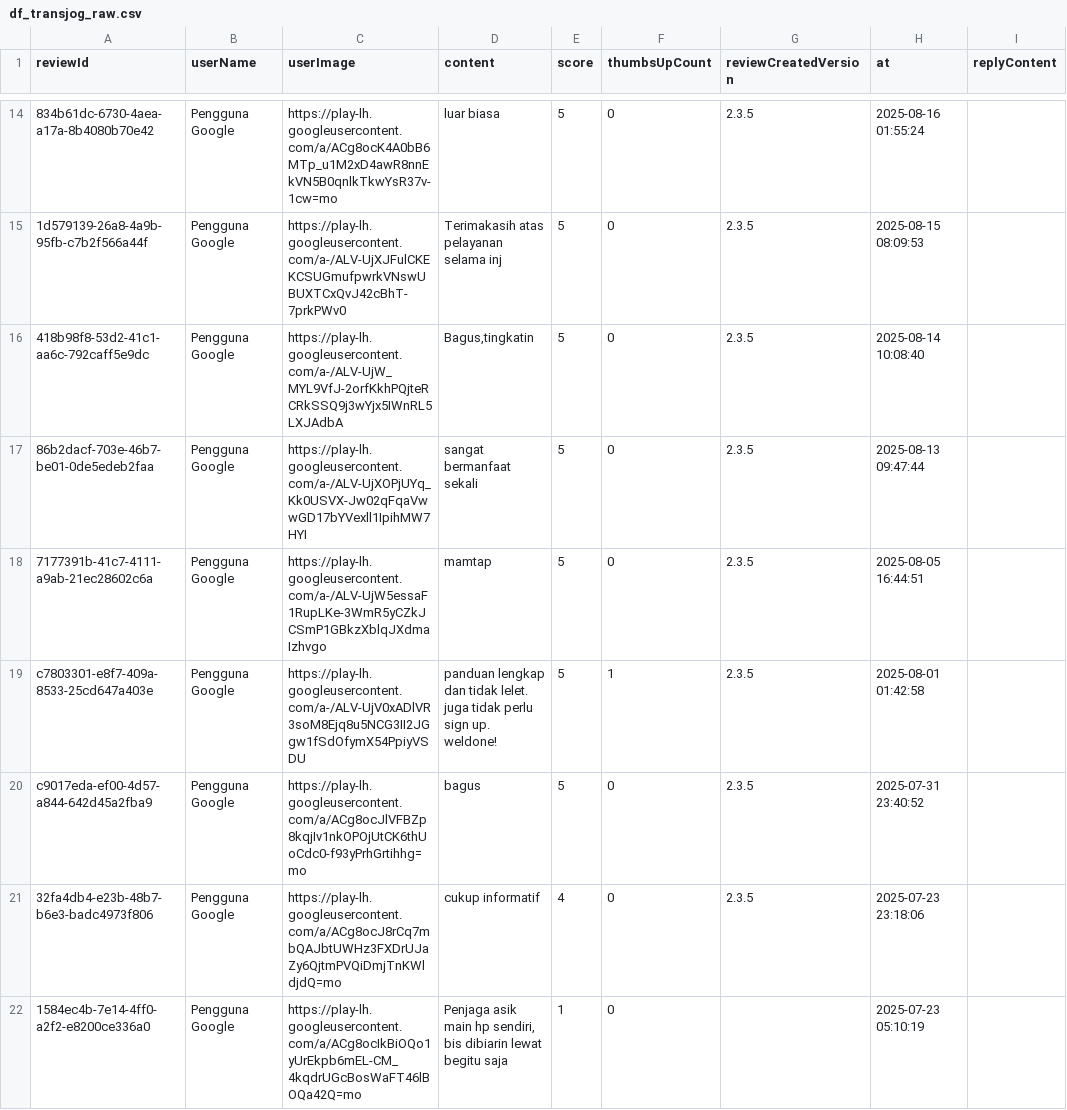
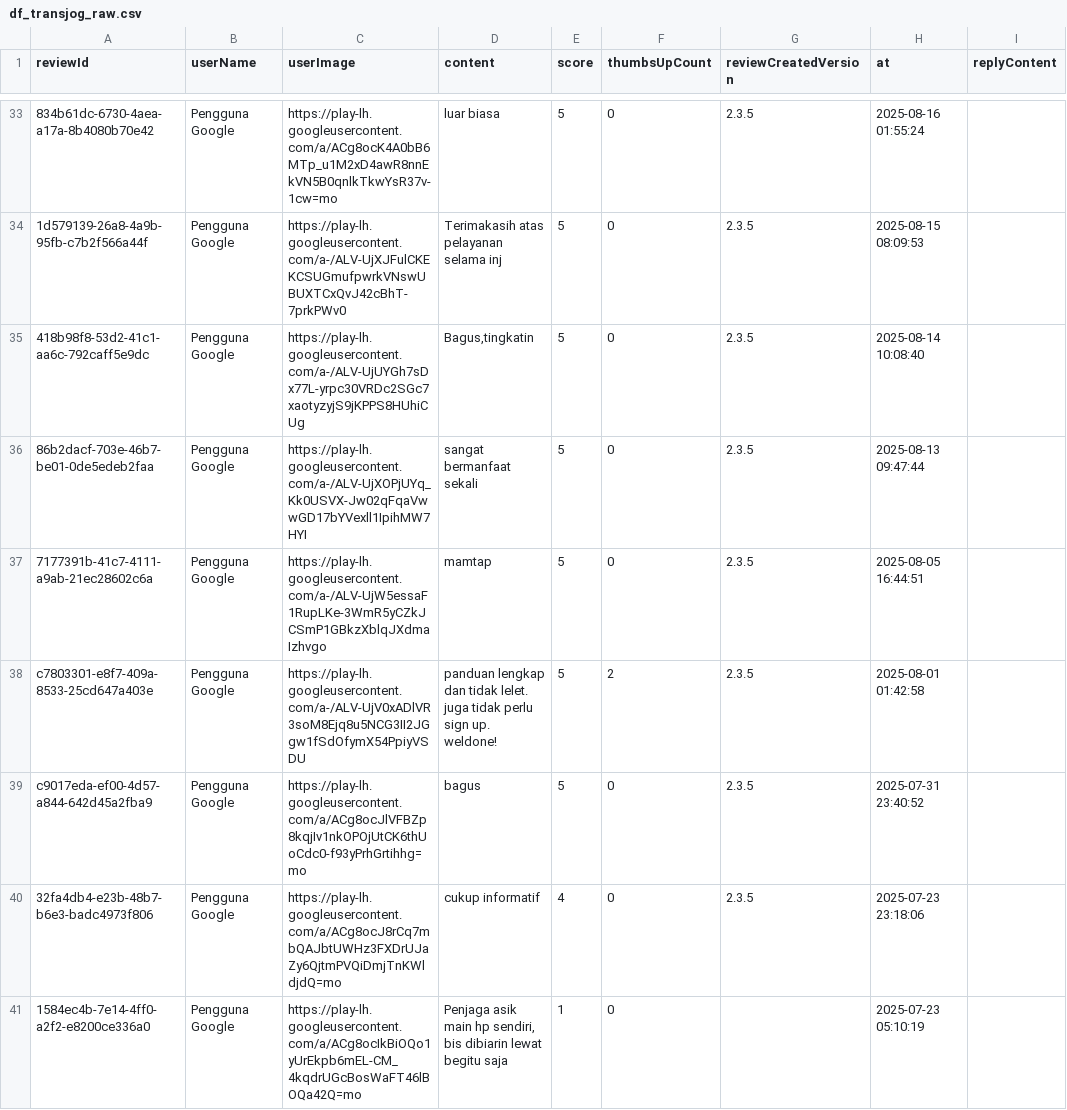
Before and after one commit to renaldoaluska/pba2025gasal, a CSV file: df_transjog_raw.csv, drawn as a sheet; only a part is shown, gaps mark what is left out; addresses are those after the commit; the diff covers the shown part only; the diff names each change by its address in the sheet, - before the commit and + after, or states it on an @@ line.

```diff
--- a/df_transjog_raw.csv
+++ b/df_transjog_raw.csv
-C35 (userImage): https://play-lh.googleusercontent.com/a-/ALV-UjW_MYL9VfJ-2orfKkhPQjteRCRkSSQ9j3wYjx5IWnRL5LXJAdbA
+C35 (userImage): https://play-lh.googleusercontent.com/a-/ALV-UjUYGh7sDx77L-yrpc30VRDc2SGc7xaotyzyjS9jKPPS8HUhiCUg
-F38 (thumbsUpCount): 1
+F38 (thumbsUpCount): 2
```
Also changed, not shown: 19 added rows and 10 edited cells elsewhere in this file, 7 other files.
